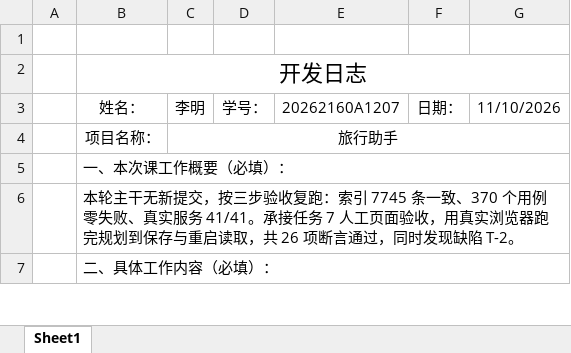
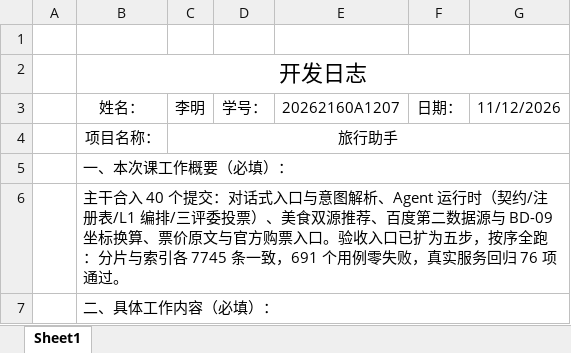
Before and after one commit to dmety/Travel-Assistant-Agent, an Excel workbook: docs/开发日志/测试负责人/2412班_开发日志_20262160A1207_李明.xlsx, sheet Sheet1, drawn as a sheet; only a part is shown; values as stored, in another font and other column widths than the file's, no borders; the diff covers the shown part only; the diff names each change by its address in the sheet, - before the commit and + after, or states it on an @@ line.

```diff
--- a/docs/开发日志/测试负责人/2412班_开发日志_20262160A1207_李明.xlsx (sheet Sheet1)
+++ b/docs/开发日志/测试负责人/2412班_开发日志_20262160A1207_李明.xlsx (sheet Sheet1)
-G3: 11/10/2026
+G3: 11/12/2026
-B6: 本轮主干无新提交，按三步验收复跑：索引 7745 条一致、370 个用例零失败、真实服务 41/41。承接任务 7 人工页面验收，用真实浏览器跑完规划到保存与重启读取，共 26 项断言通过，同时发现缺陷 T-2。
+B6: 主干合入 40 个提交：对话式入口与意图解析、Agent 运行时（契约/注册表/L1 编排/三评委投票）、美食双源推荐、百度第二数据源与 BD-09 坐标换算、票价原文与官方购票入口。验收入口已扩为五步，按序全跑：分片与索引各 7745 条一致，691 个用例零失败，真实服务回归 76 项通过。
```
Also changed, not shown: 3 edited cells elsewhere in this sheet, 1 other file.
